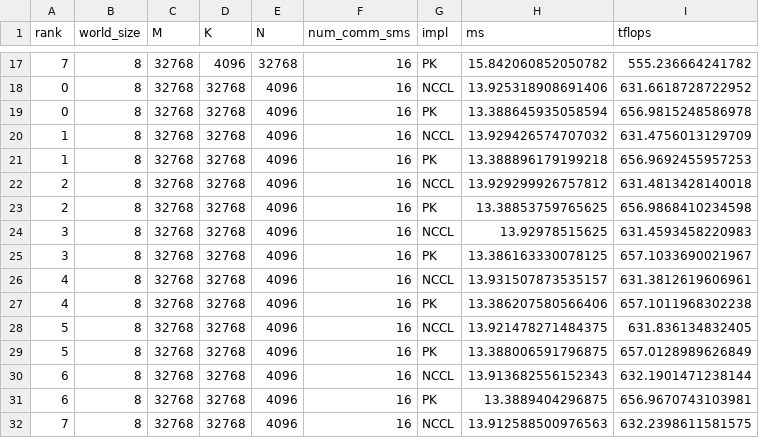
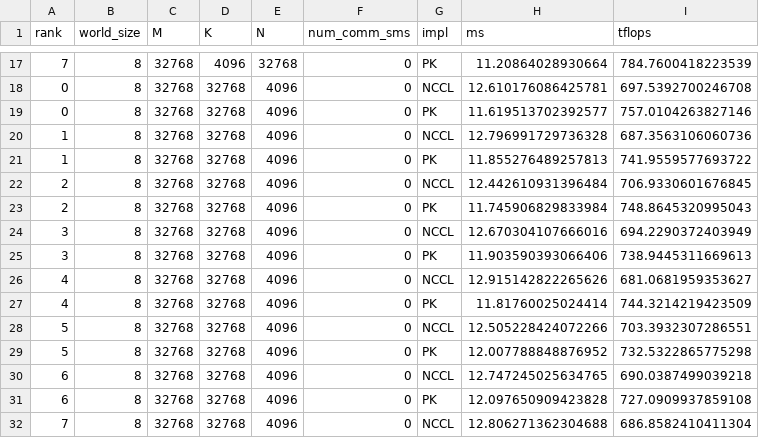
Before and after one commit to shixun404/ThunderKittens, a CSV file: kernels/parallel/matmul_ar/out_parse/tp_matmul_raw.csv, drawn as a sheet; only a part is shown, gaps mark what is left out; the diff covers the shown part only.

```diff
--- a/kernels/parallel/matmul_ar/out_parse/tp_matmul_raw.csv
+++ b/kernels/parallel/matmul_ar/out_parse/tp_matmul_raw.csv
@@ -17,16 +17,16 @@ rank,world_size,M,K,N,num_comm_sms,impl,ms,tflops
-7,8,32768,4096,32768,16,PK,15.842060852050782,555.236664241782
-0,8,32768,32768,4096,16,NCCL,13.925318908691406,631.6618728722952
-0,8,32768,32768,4096,16,PK,13.388645935058594,656.9815248586978
-1,8,32768,32768,4096,16,NCCL,13.929426574707032,631.4756013129709
-1,8,32768,32768,4096,16,PK,13.388896179199218,656.9692455957253
-2,8,32768,32768,4096,16,NCCL,13.929299926757812,631.4813428140018
-2,8,32768,32768,4096,16,PK,13.38853759765625,656.9868410234598
-3,8,32768,32768,4096,16,NCCL,13.92978515625,631.4593458220983
-3,8,32768,32768,4096,16,PK,13.386163330078125,657.1033690021967
-4,8,32768,32768,4096,16,NCCL,13.931507873535157,631.3812619606961
-4,8,32768,32768,4096,16,PK,13.386207580566406,657.1011968302238
-5,8,32768,32768,4096,16,NCCL,13.921478271484375,631.836134832405
-5,8,32768,32768,4096,16,PK,13.388006591796875,657.0128989626849
-6,8,32768,32768,4096,16,NCCL,13.913682556152343,632.1901471238144
-6,8,32768,32768,4096,16,PK,13.3889404296875,656.9670743103981
-7,8,32768,32768,4096,16,NCCL,13.912588500976563,632.2398611581575
+7,8,32768,4096,32768,0,PK,11.20864028930664,784.7600418223539
+0,8,32768,32768,4096,0,NCCL,12.610176086425781,697.5392700246708
+0,8,32768,32768,4096,0,PK,11.619513702392577,757.0104263827146
+1,8,32768,32768,4096,0,NCCL,12.796991729736328,687.3563106060736
+1,8,32768,32768,4096,0,PK,11.855276489257813,741.9559577693722
+2,8,32768,32768,4096,0,NCCL,12.442610931396484,706.9330601676845
+2,8,32768,32768,4096,0,PK,11.745906829833984,748.8645320995043
+3,8,32768,32768,4096,0,NCCL,12.670304107666016,694.2290372403949
+3,8,32768,32768,4096,0,PK,11.903590393066406,738.9445311669613
+4,8,32768,32768,4096,0,NCCL,12.915142822265626,681.0681959353627
+4,8,32768,32768,4096,0,PK,11.81760025024414,744.3214219423509
+5,8,32768,32768,4096,0,NCCL,12.505228424072266,703.3932307286551
+5,8,32768,32768,4096,0,PK,12.007788848876952,732.5322865775298
+6,8,32768,32768,4096,0,NCCL,12.747245025634765,690.0387499039218
+6,8,32768,32768,4096,0,PK,12.097650909423828,727.0909937859108
+7,8,32768,32768,4096,0,NCCL,12.806271362304688,686.8582410411304
```
Also changed, not shown: 48 edited cells elsewhere in this file, kernels/parallel/matmul_ar/out_parse/tp_matmul_summary.csv, kernels/parallel/matmul_rs/out_parse/tp_matmul_raw.csv, 4 other files.
